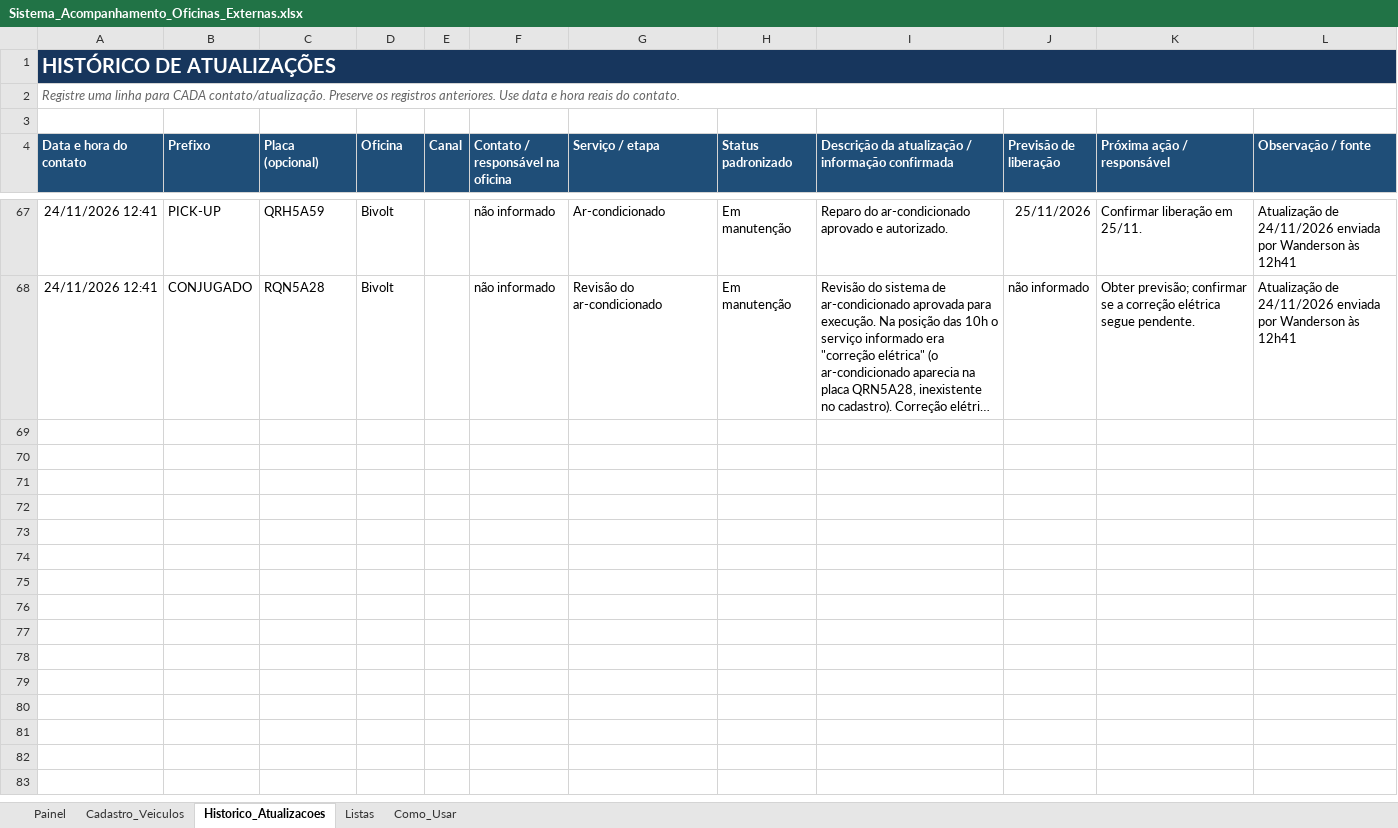
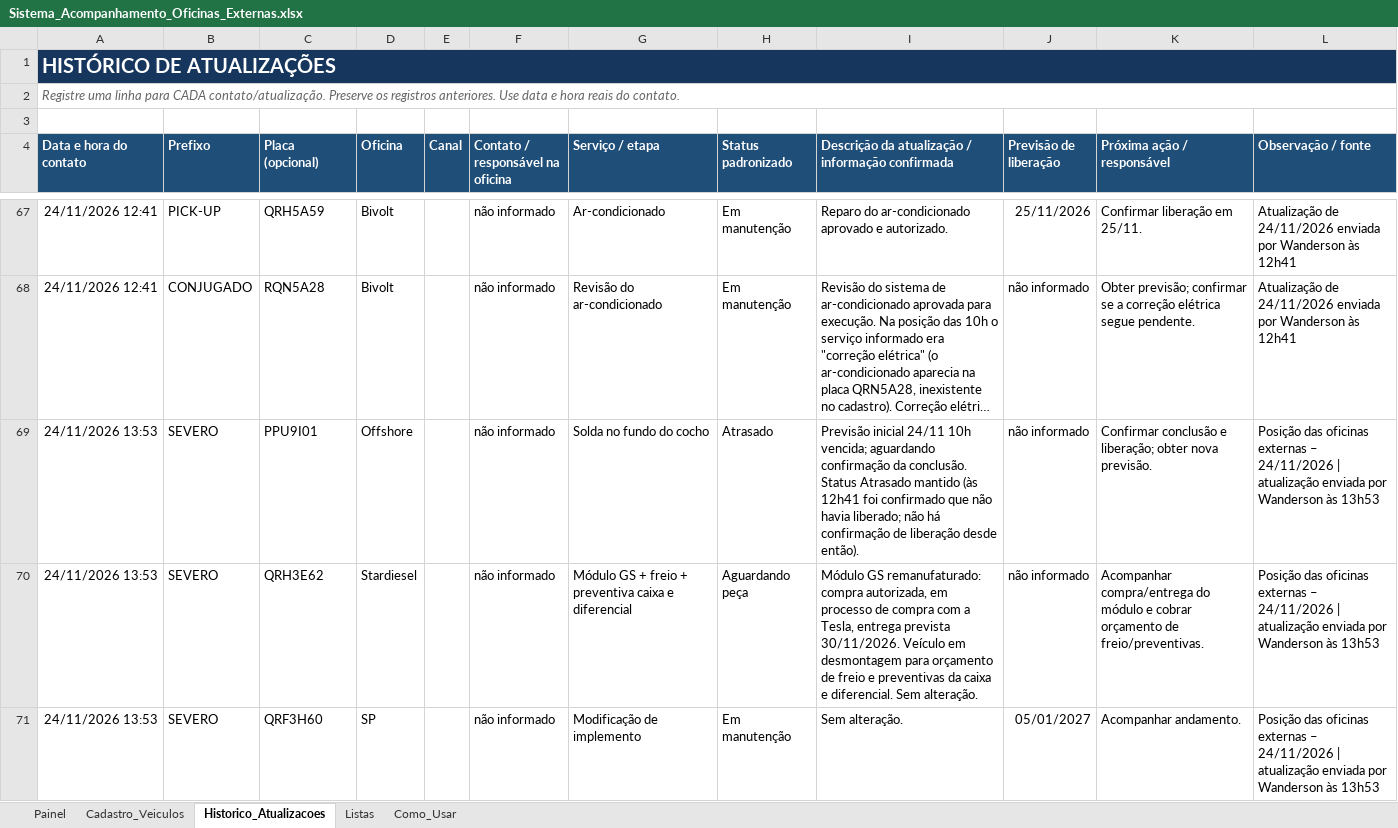
Before and after one commit to WandersonLuizClemente/painel-oficinas-externas, an Excel workbook: dados/Sistema_Acompanhamento_Oficinas_Externas.xlsx, sheet Historico_Atualizacoes, drawn as a sheet; only a part is shown, gaps mark what is left out; long unchanged cells end in …; values as stored, in another font and other column widths than the file's, no borders; the diff covers the shown part only; the diff names each change by its address in the sheet, - before the commit and + after, or states it on an @@ line.

```diff
--- a/dados/Sistema_Acompanhamento_Oficinas_Externas.xlsx (sheet Historico_Atualizacoes)
+++ b/dados/Sistema_Acompanhamento_Oficinas_Externas.xlsx (sheet Historico_Atualizacoes)
+row 69: 24/11/2026 13:53 | SEVERO | PPU9I01 | Offshore |  | não informado | Solda no fundo do cocho | Atrasado | Previsão inicial 24/11 10h vencida; aguardando confirmação da conclusão. Status Atrasado mantido (às 12h41 foi confirmado que não havia liberado; não há confirmação de liberação desde então). | não informado | Confirmar conclusão e liberação; obter nova previsão. | Posição das oficinas externas – 24/11/2026 | atualização enviada por Wanderson às 13h53
+row 70: 24/11/2026 13:53 | SEVERO | QRH3E62 | Stardiesel |  | não informado | Módulo GS + freio + preventiva caixa e diferencial | Aguardando peça | Módulo GS remanufaturado: compra autorizada, em processo de compra com a Tesla, entrega prevista 30/11/2026. Veículo em desmontagem para orçamento de freio e preventivas da caixa e diferencial. Sem alteração. | não informado | Acompanhar compra/entrega do módulo e cobrar orçamento de freio/preventivas. | Posição das oficinas externas – 24/11/2026 | atualização enviada por Wanderson às 13h53
+row 71: 24/11/2026 13:53 | SEVERO | QRF3H60 | SP |  | não informado | Modificação de implemento | Em manutenção | Sem alteração. | 05/01/2027 | Acompanhar andamento. | Posição das oficinas externas – 24/11/2026 | atualização enviada por Wanderson às 13h53
```
Also changed, not shown: 9 added rows elsewhere in this sheet, sheet Cadastro_Veiculos, sheet Painel.
